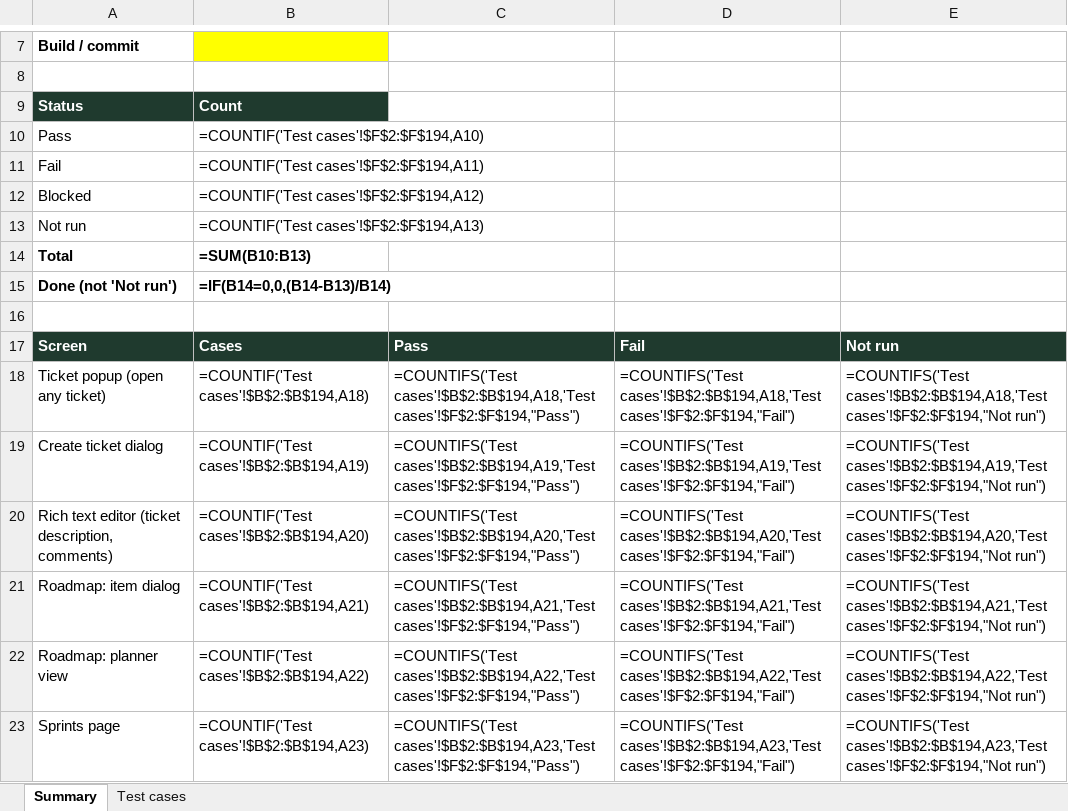
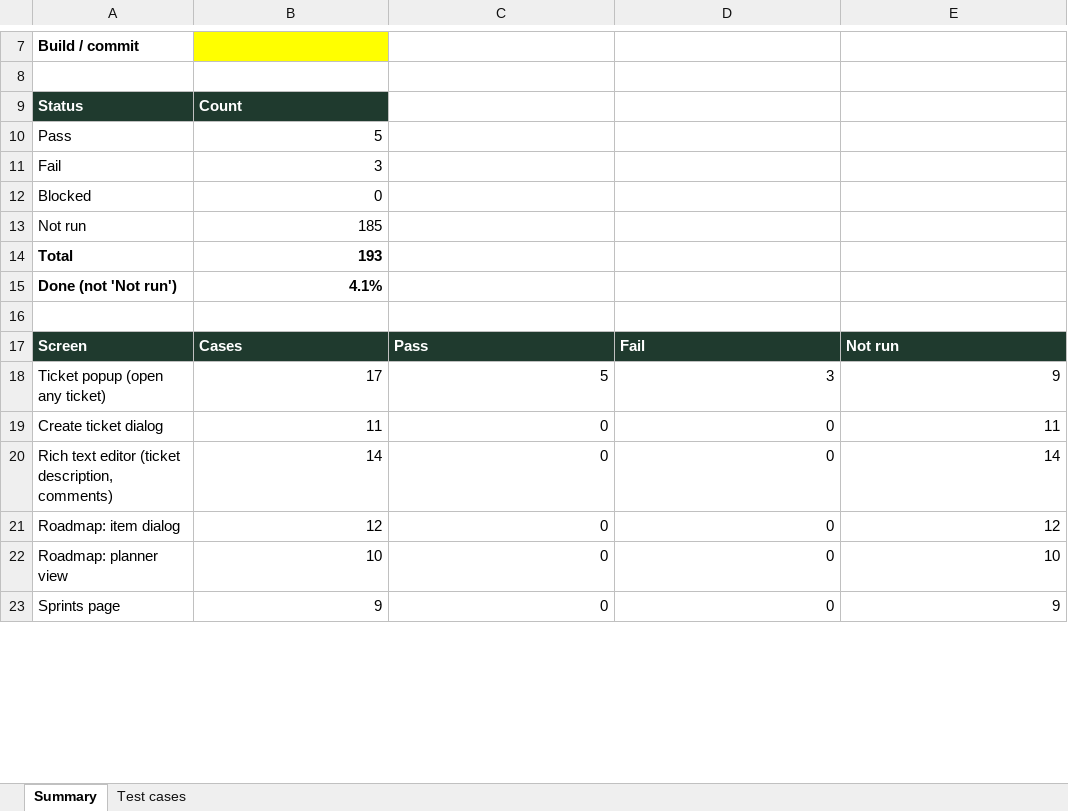
Before and after one commit to VarunTej06/Lira, an Excel workbook: docs/04-quality/Lira-manual-test-cases.xlsx, sheet Summary, drawn as a sheet; only a part is shown, gaps mark what is left out; values as stored, in another font and other column widths than the file's, no borders; formulas without a stored value are shown as written; the diff covers the shown part only; the diff names each change by its address in the sheet, - before the commit and + after, or states it on an @@ line.

Commit message:
feat: add initial workspace configuration and test documentation

```diff
--- a/docs/04-quality/Lira-manual-test-cases.xlsx (sheet Summary)
+++ b/docs/04-quality/Lira-manual-test-cases.xlsx (sheet Summary)
-B10: =COUNTIF('Test cases'!$F$2:$F$194,A10)
+B10: 5
-B11: =COUNTIF('Test cases'!$F$2:$F$194,A11)
+B11: 3
-B12: =COUNTIF('Test cases'!$F$2:$F$194,A12)
+B12: 0
-B13: =COUNTIF('Test cases'!$F$2:$F$194,A13)
+B13: 185
-B14: =SUM(B10:B13)
+B14: 193
-B15: =IF(B14=0,0,(B14-B13)/B14)
+B15: 4.1%
-B18: =COUNTIF('Test cases'!$B$2:$B$194,A18)
+B18: 17
-C18: =COUNTIFS('Test cases'!$B$2:$B$194,A18,'Test cases'!$F$2:$F$194,"Pass")
+C18: 5
-D18: =COUNTIFS('Test cases'!$B$2:$B$194,A18,'Test cases'!$F$2:$F$194,"Fail")
+D18: 3
-E18: =COUNTIFS('Test cases'!$B$2:$B$194,A18,'Test cases'!$F$2:$F$194,"Not run")
+E18: 9
-B19: =COUNTIF('Test cases'!$B$2:$B$194,A19)
+B19: 11
-C19: =COUNTIFS('Test cases'!$B$2:$B$194,A19,'Test cases'!$F$2:$F$194,"Pass")
+C19: 0
-D19: =COUNTIFS('Test cases'!$B$2:$B$194,A19,'Test cases'!$F$2:$F$194,"Fail")
+D19: 0
-E19: =COUNTIFS('Test cases'!$B$2:$B$194,A19,'Test cases'!$F$2:$F$194,"Not run")
+E19: 11
-B20: =COUNTIF('Test cases'!$B$2:$B$194,A20)
+B20: 14
-C20: =COUNTIFS('Test cases'!$B$2:$B$194,A20,'Test cases'!$F$2:$F$194,"Pass")
+C20: 0
-D20: =COUNTIFS('Test cases'!$B$2:$B$194,A20,'Test cases'!$F$2:$F$194,"Fail")
+D20: 0
-E20: =COUNTIFS('Test cases'!$B$2:$B$194,A20,'Test cases'!$F$2:$F$194,"Not run")
+E20: 14
-B21: =COUNTIF('Test cases'!$B$2:$B$194,A21)
+B21: 12
-C21: =COUNTIFS('Test cases'!$B$2:$B$194,A21,'Test cases'!$F$2:$F$194,"Pass")
+C21: 0
-D21: =COUNTIFS('Test cases'!$B$2:$B$194,A21,'Test cases'!$F$2:$F$194,"Fail")
+D21: 0
-E21: =COUNTIFS('Test cases'!$B$2:$B$194,A21,'Test cases'!$F$2:$F$194,"Not run")
+E21: 12
-B22: =COUNTIF('Test cases'!$B$2:$B$194,A22)
+B22: 10
-C22: =COUNTIFS('Test cases'!$B$2:$B$194,A22,'Test cases'!$F$2:$F$194,"Pass")
+C22: 0
-D22: =COUNTIFS('Test cases'!$B$2:$B$194,A22,'Test cases'!$F$2:$F$194,"Fail")
+D22: 0
-E22: =COUNTIFS('Test cases'!$B$2:$B$194,A22,'Test cases'!$F$2:$F$194,"Not run")
+E22: 10
-B23: =COUNTIF('Test cases'!$B$2:$B$194,A23)
+B23: 9
-C23: =COUNTIFS('Test cases'!$B$2:$B$194,A23,'Test cases'!$F$2:$F$194,"Pass")
+C23: 0
-D23: =COUNTIFS('Test cases'!$B$2:$B$194,A23,'Test cases'!$F$2:$F$194,"Fail")
+D23: 0
-E23: =COUNTIFS('Test cases'!$B$2:$B$194,A23,'Test cases'!$F$2:$F$194,"Not run")
+E23: 9
```
Also changed, not shown: 84 edited cells elsewhere in this sheet, sheet Test cases, 5 other files.
